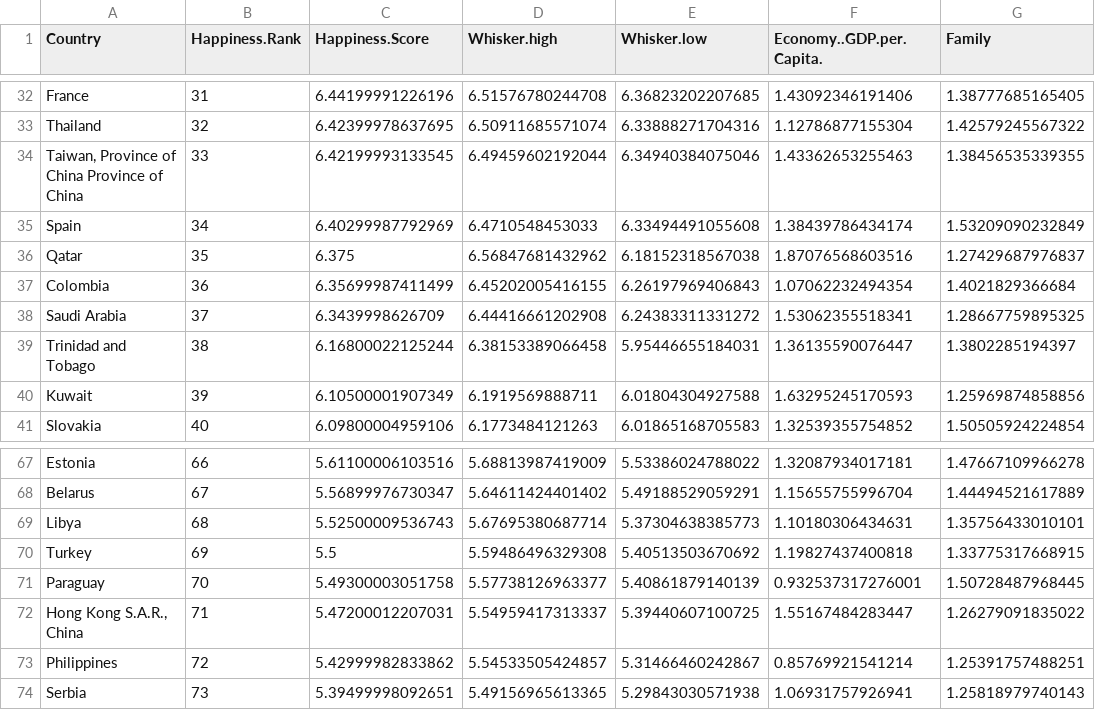
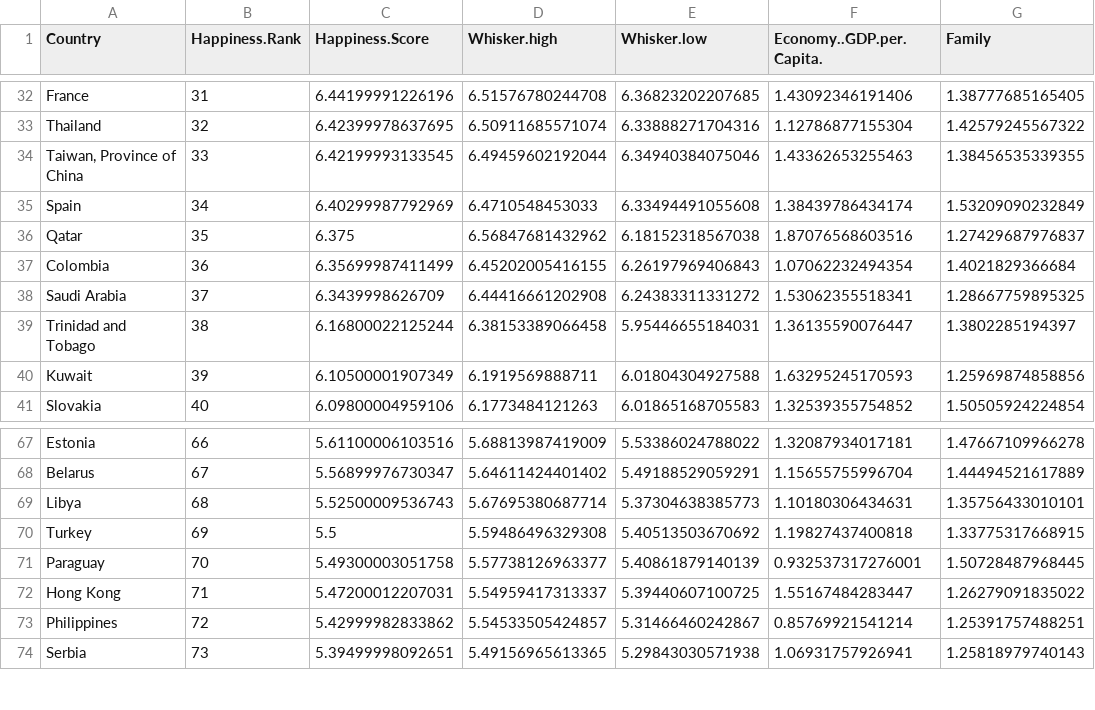
Before and after one commit to ChrisKonishi/MC536-projeto, a CSV file: stage03/notebooks/WHR_processed/2017.csv, drawn as a sheet; only a part is shown, gaps mark what is left out; the diff names each change by its address in the sheet, - before the commit and + after, or states it on an @@ line.

```diff
--- a/stage03/notebooks/WHR_processed/2017.csv
+++ b/stage03/notebooks/WHR_processed/2017.csv
-A34 (Country): Taiwan, Province of China Province of China
+A34 (Country): Taiwan, Province of China
-A72 (Country): Hong Kong S.A.R., China
+A72 (Country): Hong Kong
```
Also changed, not shown: 4 other files.
